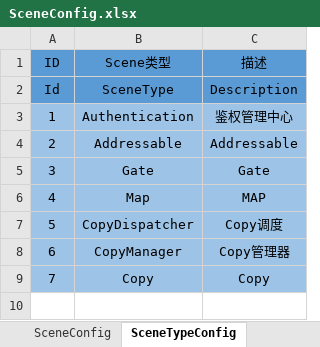
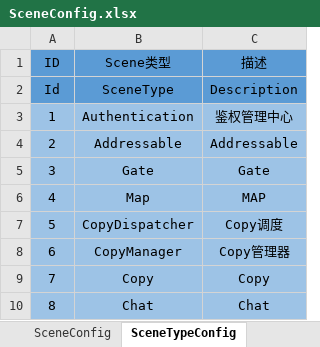
Before and after one commit to SaberArtoriaFan/ServerTest, an Excel workbook: Config/Excel/Server/SceneConfig.xlsx, sheet SceneTypeConfig, drawn as a sheet; values as stored, in another font and other column widths than the file's, no borders; the diff names each change by its address in the sheet, - before the commit and + after, or states it on an @@ line.

```diff
--- a/Config/Excel/Server/SceneConfig.xlsx (sheet SceneTypeConfig)
+++ b/Config/Excel/Server/SceneConfig.xlsx (sheet SceneTypeConfig)
+row 10: 8 | Chat | Chat
```
Also changed, not shown: sheet SceneConfig, charts or pictures, Config/Excel/Server/MachineConfig.xlsx, Config/Excel/Server/ProcessConfig.xlsx, 38 other files.
